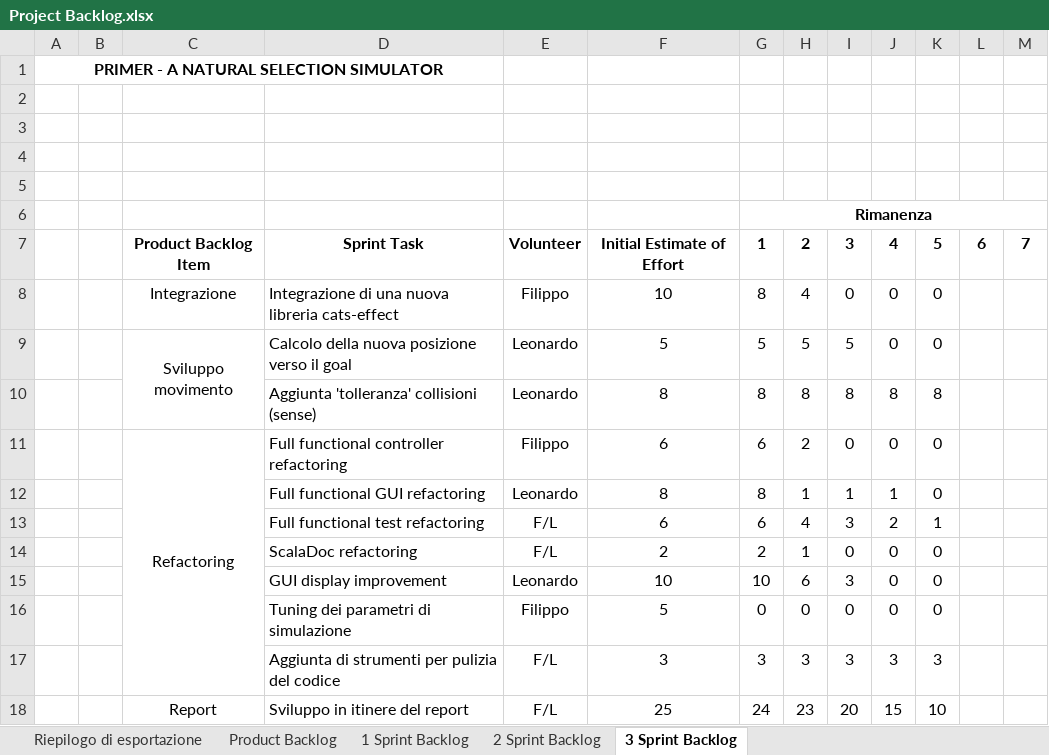
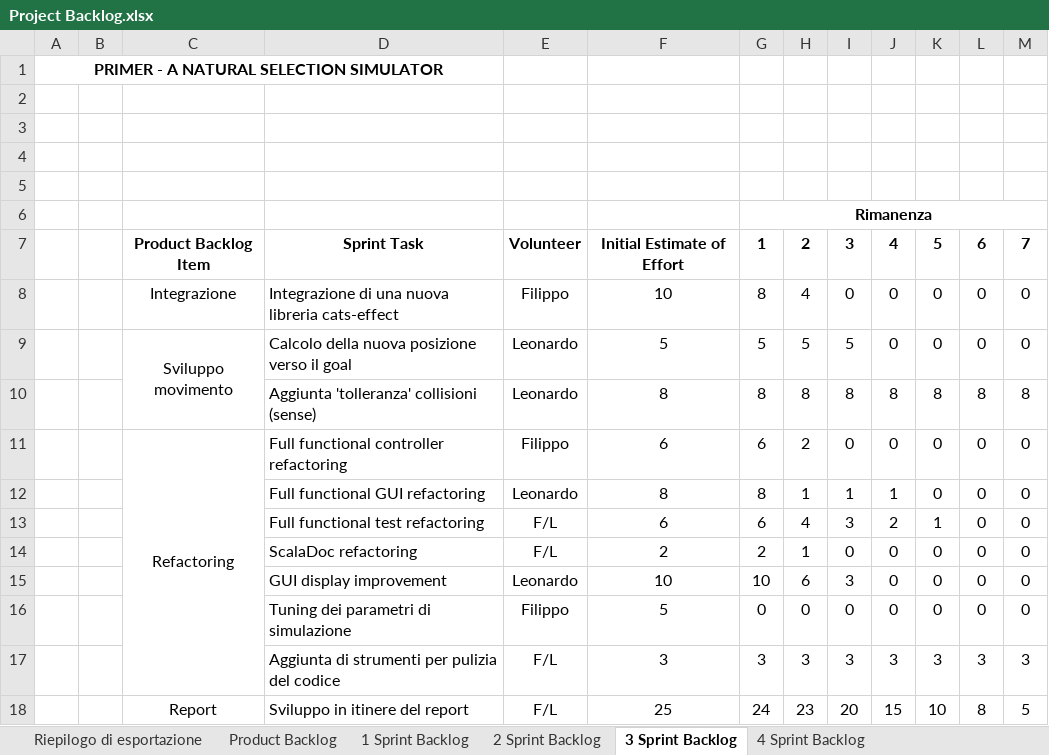
Before and after one commit to pistocchifilippo/PPS-19-Primer, an Excel workbook: process/Project Backlog.xlsx, sheet 3 Sprint Backlog, drawn as a sheet; values as stored, in another font and other column widths than the file's, no borders; the diff names each change by its address in the sheet, - before the commit and + after, or states it on an @@ line.

Commit message:
Backlog delayed update: end of Sprint 3, definition & progress of Sprint 4

```diff
--- a/process/Project Backlog.xlsx (sheet 3 Sprint Backlog)
+++ b/process/Project Backlog.xlsx (sheet 3 Sprint Backlog)
+sheet tab: 4 Sprint Backlog
-L8:L9: (empty)
+L8:L9: 0
-M8:M9: (empty)
+M8:M9: 0
-L10: (empty)
+L10: 8
-M10: (empty)
+M10: 8
-L11:L16: (empty)
+L11:L16: 0
-M11:M16: (empty)
+M11:M16: 0
-L17: (empty)
+L17: 3
-M17: (empty)
+M17: 3
-L18: (empty)
+L18: 8
-M18: (empty)
+M18: 5
```
Also changed, not shown: sheet Product Backlog.
